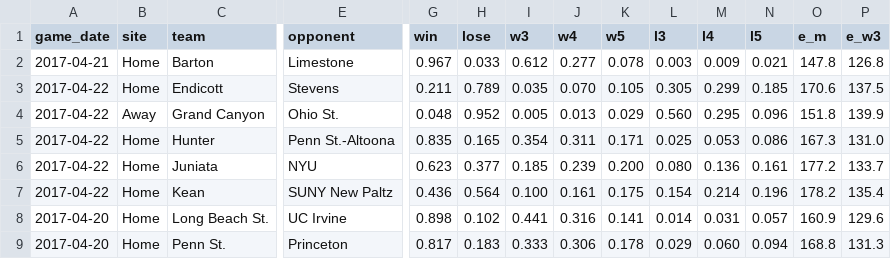
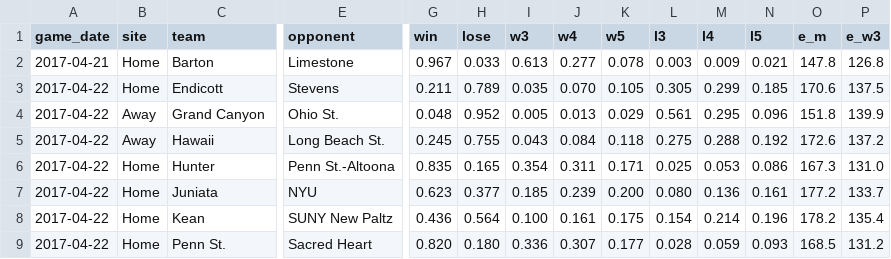
Before and after one commit to octonion/volleyball-m, a CSV file: ncaa_pbp/python/predict_weekly.csv, drawn as a sheet; only a part is shown, gaps mark what is left out; removed rows and columns are numbered as before the commit, all else as after; rows hold the shown columns only; the diff names each change by its address in the sheet, - before the commit and + after, or states it on an @@ line.

Commit message:
NCAA men's volleyball update.

```diff
--- a/ncaa_pbp/python/predict_weekly.csv
+++ b/ncaa_pbp/python/predict_weekly.csv
-I2 (w3): 0.612
+I2 (w3): 0.613
-L4 (l3): 0.560
+L4 (l3): 0.561
+row 5: 2017-04-22 | Away | Hawaii | Long Beach St. | 0.245 | 0.755 | 0.043 | 0.084 | 0.118 | 0.275 | 0.288 | 0.192 | 172.6 | 137.2
-row 8: 2017-04-20 | Home | Long Beach St. | UC Irvine | 0.898 | 0.102 | 0.441 | 0.316 | 0.141 | 0.014 | 0.031 | 0.057 | 160.9 | 129.6
-A9 (game_date): 2017-04-20
+A9 (game_date): 2017-04-22
-E9 (opponent): Princeton
+E9 (opponent): Sacred Heart
-G9 (win): 0.817
+G9 (win): 0.820
-H9 (lose): 0.183
+H9 (lose): 0.180
-I9 (w3): 0.333
+I9 (w3): 0.336
-J9 (w4): 0.306
+J9 (w4): 0.307
-K9 (w5): 0.178
+K9 (w5): 0.177
-L9 (l3): 0.029
+L9 (l3): 0.028
-M9 (l4): 0.060
+M9 (l4): 0.059
-N9 (l5): 0.094
+N9 (l5): 0.093
-O9 (e_m): 168.8
+O9 (e_m): 168.5
-P9 (e_w3): 131.3
+P9 (e_w3): 131.2
```
Also changed, not shown: ncaa_pbp/tsv/ncaa_games_periods_mt_2017_1.tsv, ncaa_pbp/tsv/ncaa_player_summaries_2017_1.tsv, 13 other files.
